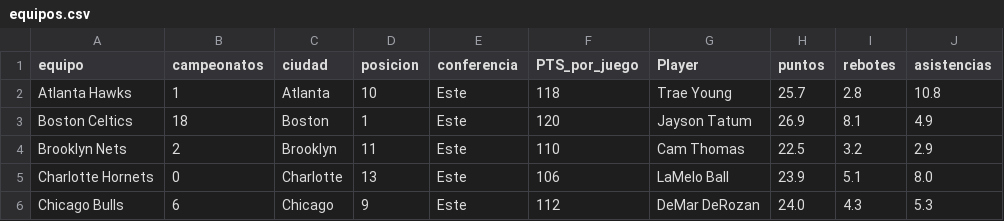
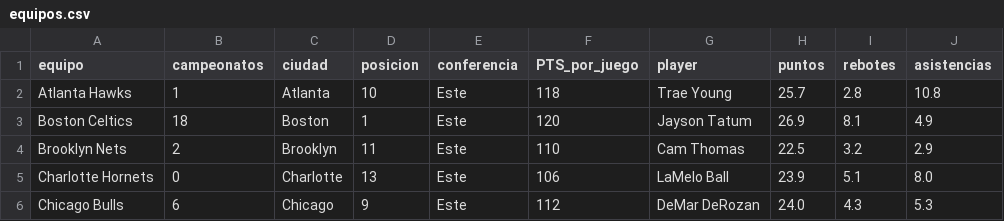
Before and after one commit to tperezv2004/proyecto.github.io, a CSV file: Datasett/equipos.csv, drawn as a sheet; only a part is shown.

```diff
--- a/Datasett/equipos.csv
+++ b/Datasett/equipos.csv
@@ -1,2 +1,2 @@
-equipo,campeonatos,ciudad,posicion,conferencia,PTS_por_juego,Player,puntos,rebotes,asistencias
+equipo,campeonatos,ciudad,posicion,conferencia,PTS_por_juego,player,puntos,rebotes,asistencias
 Atlanta Hawks,1,Atlanta,10,Este,118,Trae Young,25.7,2.8,10.8
```
Also changed, not shown: 5 other files.
